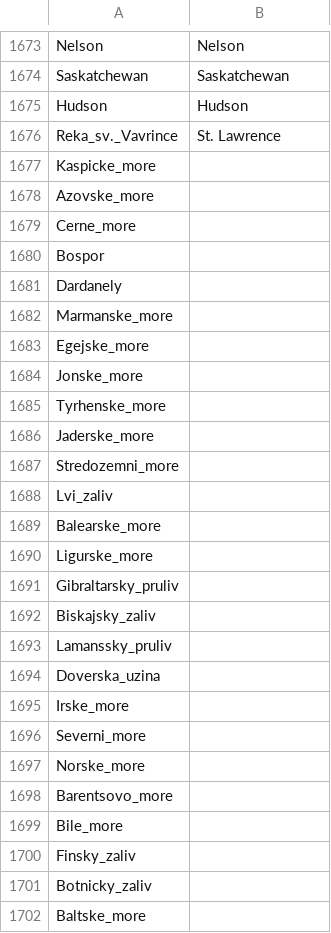
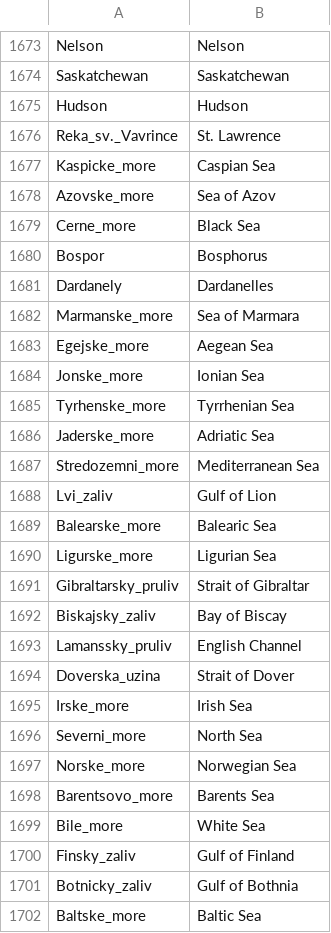
Before and after one commit to adaptive-learning/geography, a CSV file: data/translations_en.csv, drawn as a sheet; only a part is shown, gaps mark what is left out.

Commit message:
Update translations

```diff
--- a/data/translations_en.csv
+++ b/data/translations_en.csv
@@ -1676,27 +1676,27 @@
 "Reka_sv._Vavrince","St. Lawrence"
-"Kaspicke_more",""
-"Azovske_more",""
-"Cerne_more",""
-"Bospor",""
-"Dardanely",""
-"Marmanske_more",""
-"Egejske_more",""
-"Jonske_more",""
-"Tyrhenske_more",""
-"Jaderske_more",""
-"Stredozemni_more",""
-"Lvi_zaliv",""
-"Balearske_more",""
-"Ligurske_more",""
-"Gibraltarsky_pruliv",""
-"Biskajsky_zaliv",""
-"Lamanssky_pruliv",""
-"Doverska_uzina",""
-"Irske_more",""
-"Severni_more",""
-"Norske_more",""
-"Barentsovo_more",""
-"Bile_more",""
-"Finsky_zaliv",""
-"Botnicky_zaliv",""
-"Baltske_more",""
+"Kaspicke_more","Caspian Sea"
+"Azovske_more","Sea of Azov"
+"Cerne_more","Black Sea"
+"Bospor","Bosphorus"
+"Dardanely","Dardanelles"
+"Marmanske_more","Sea of Marmara"
+"Egejske_more","Aegean Sea"
+"Jonske_more","Ionian Sea"
+"Tyrhenske_more","Tyrrhenian Sea"
+"Jaderske_more","Adriatic Sea"
+"Stredozemni_more","Mediterranean Sea"
+"Lvi_zaliv","Gulf of Lion"
+"Balearske_more","Balearic Sea"
+"Ligurske_more","Ligurian Sea"
+"Gibraltarsky_pruliv","Strait of Gibraltar"
+"Biskajsky_zaliv","Bay of Biscay"
+"Lamanssky_pruliv","English Channel"
+"Doverska_uzina","Strait of Dover"
+"Irske_more","Irish Sea"
+"Severni_more","North Sea"
+"Norske_more","Norwegian Sea"
+"Barentsovo_more","Barents Sea"
+"Bile_more","White Sea"
+"Finsky_zaliv","Gulf of Finland"
+"Botnicky_zaliv","Gulf of Bothnia"
+"Baltske_more","Baltic Sea"
```
Also changed, not shown: data/translations_de.csv, 6 other files.
